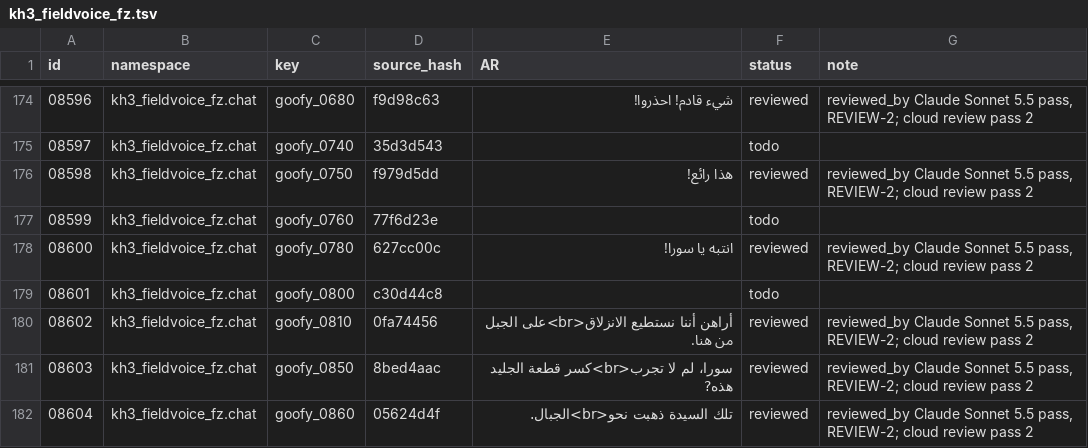
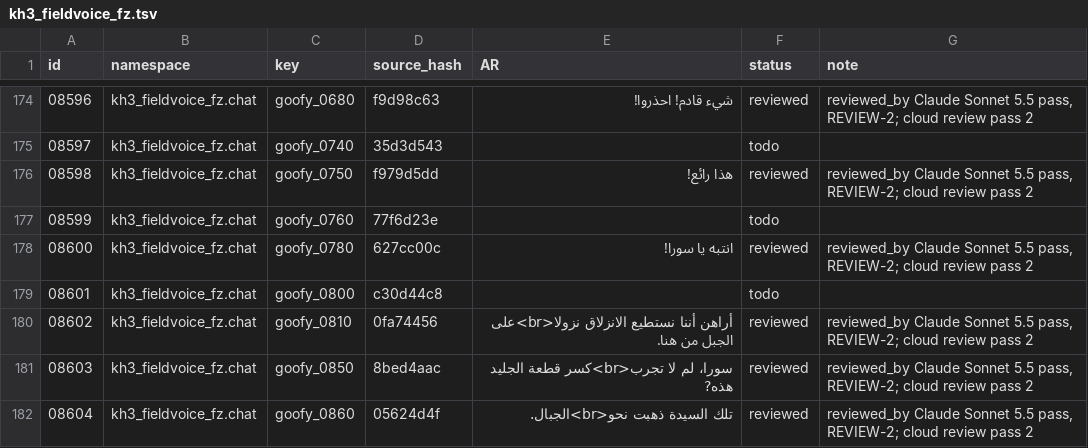
Before and after one commit to exelight7/KH3RM_AR, a TSV file: translation/ar/dialogue/kh3_fieldvoice_fz.tsv, drawn as a sheet; only a part is shown, gaps mark what is left out.

```diff
--- a/translation/ar/dialogue/kh3_fieldvoice_fz.tsv
+++ b/translation/ar/dialogue/kh3_fieldvoice_fz.tsv
@@ -179,3 +179,3 @@ id	namespace	key	source_hash	AR	status	note
 08601	kh3_fieldvoice_fz.chat	goofy_0800	c30d44c8		todo	
-08602	kh3_fieldvoice_fz.chat	goofy_0810	0fa74456	أراهن أننا نستطيع الانزلاق<br>على الجبل من هنا.	reviewed	reviewed_by Claude Sonnet 5.5 pass, REVIEW-2; cloud review pass 2
+08602	kh3_fieldvoice_fz.chat	goofy_0810	0fa74456	أراهن أننا نستطيع الانزلاق نزولا<br>على الجبل من هنا.	reviewed	reviewed_by Claude Sonnet 5.5 pass, REVIEW-2; cloud review pass 2
 08603	kh3_fieldvoice_fz.chat	goofy_0850	8bed4aac	سورا، لم لا تجرب<br>كسر قطعة الجليد هذه?	reviewed	reviewed_by Claude Sonnet 5.5 pass, REVIEW-2; cloud review pass 2
```
Also changed, not shown: translation/ar/journal/kh3_extraload.tsv, translation/ar/subtitles_cutscenes/kh3_event_ra.tsv, 17 other files.
